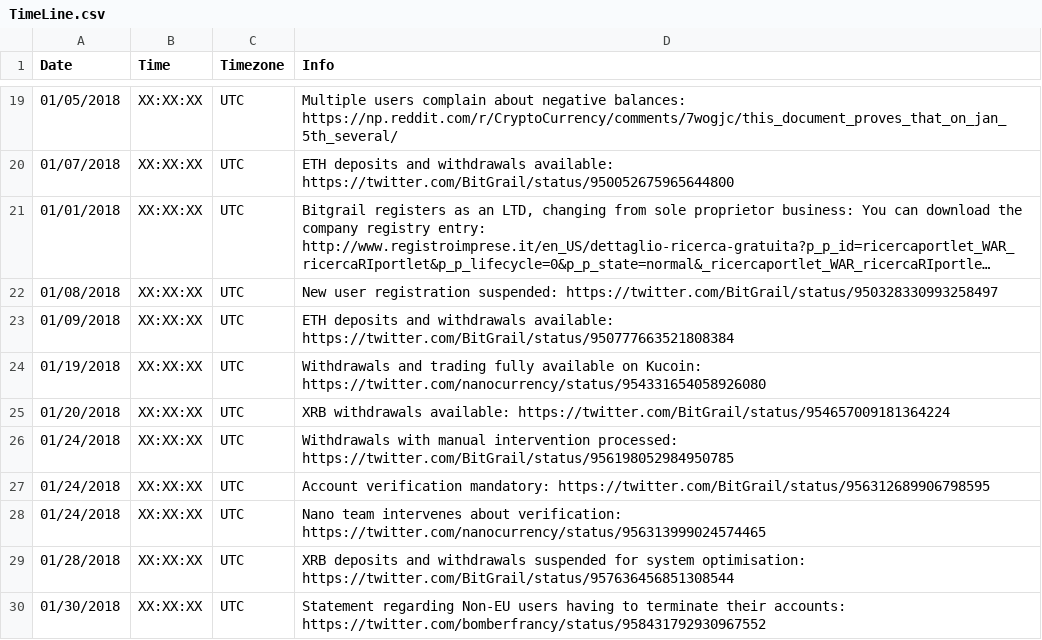
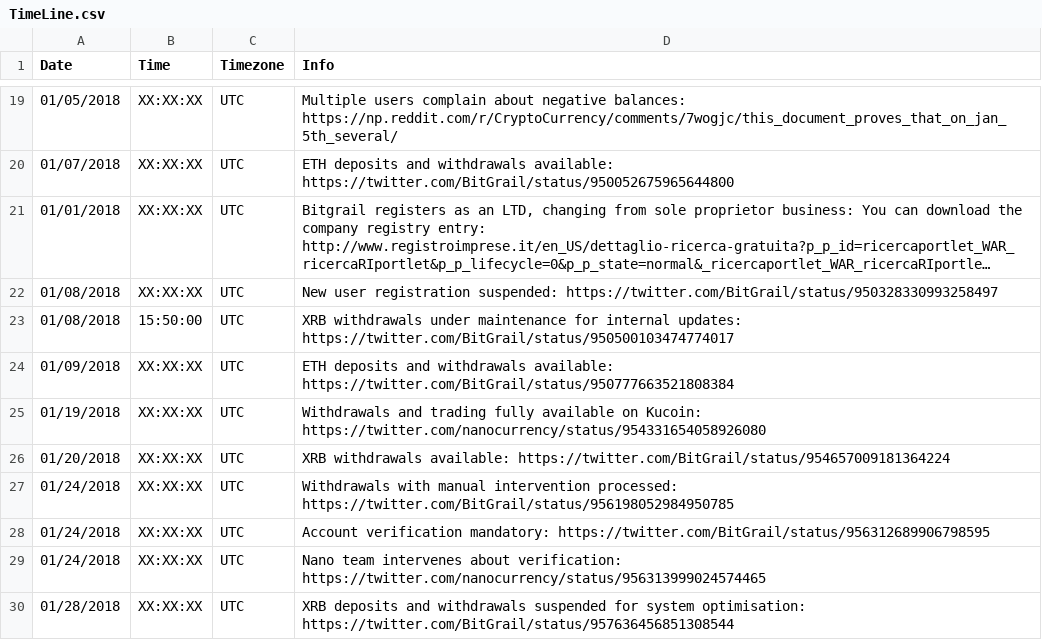
Before and after one commit to harwoodleon/bitgrail-hack-resources, a CSV file: TimeLine.csv, drawn as a sheet; only a part is shown, gaps mark what is left out; the shorter side is filled out with more unchanged rows; long unchanged cells end in …; the diff names each change by its address in the sheet, - before the commit and + after, or states it on an @@ line.

Commit message:
Add January announcement of XRB withdrawal unavailability that would then last 12 days

```diff
--- a/TimeLine.csv
+++ b/TimeLine.csv
+row 23: 01/08/2018 | 15:50:00 | UTC | XRB withdrawals under maintenance for internal updates: https://twitter.com/BitGrail/status/950500103474774017
```
